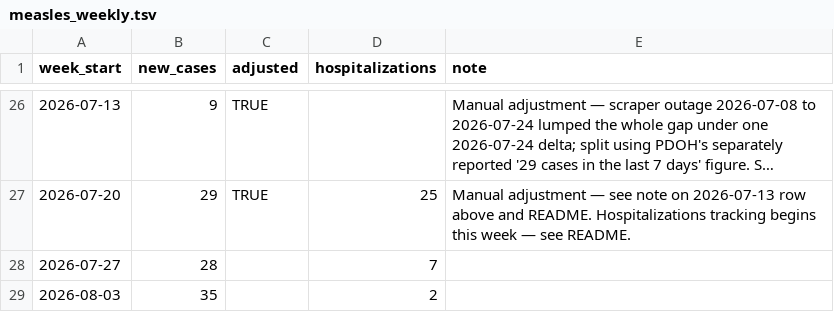
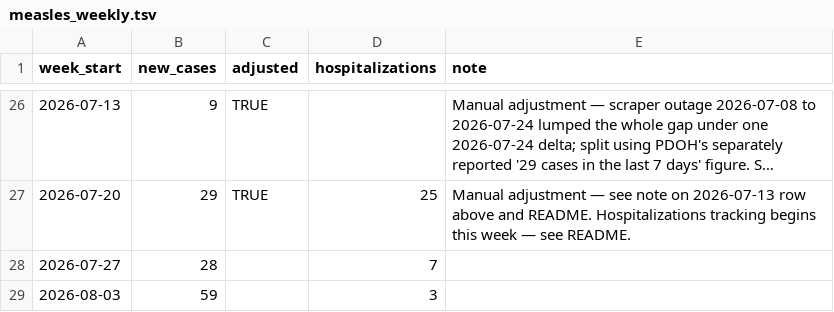
Before and after one commit to PittsburghPG/measles-tracker, a TSV file: data/measles_weekly.tsv, drawn as a sheet; only a part is shown, gaps mark what is left out; long unchanged cells end in ….

```diff
--- a/data/measles_weekly.tsv
+++ b/data/measles_weekly.tsv
@@ -28,2 +28,2 @@ week_start	new_cases	adjusted	hospitalizations	note
 2026-07-27	28		7	
-2026-08-03	35		2	
+2026-08-03	59		3	
```
Also changed, not shown: data/measles_daily.tsv, 5 other files.
